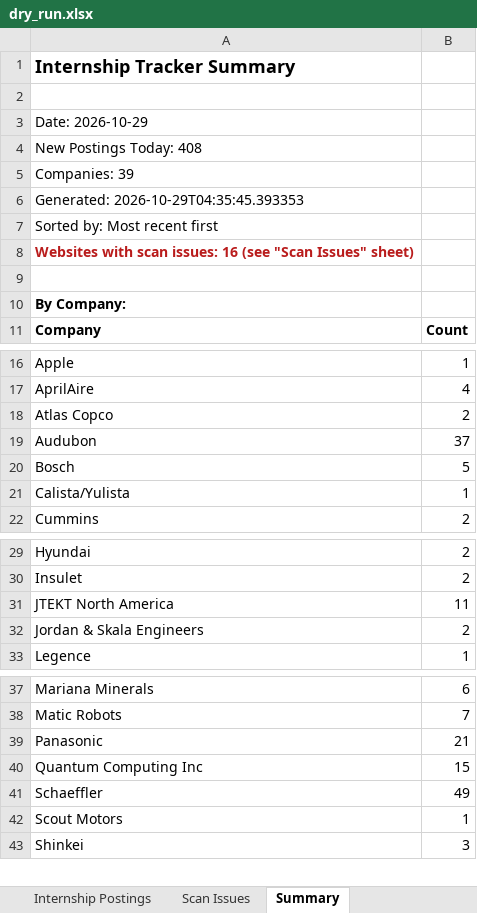
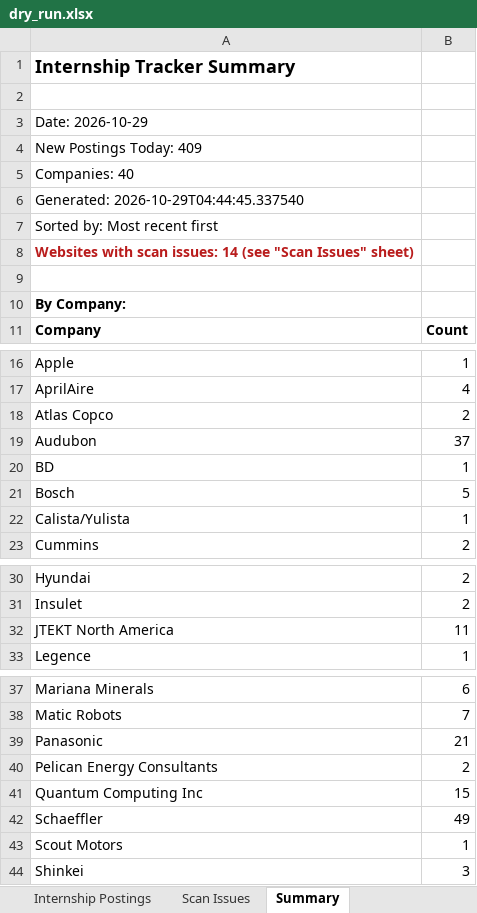
Before and after one commit to Fnu-Abhyudaya/internship-tracker, an Excel workbook: dry_run.xlsx, sheet Summary, drawn as a sheet; only a part is shown, gaps mark what is left out; values as stored, in another font and other column widths than the file's, no borders; removed rows and columns are numbered as before the commit, all else as after; the diff names each change by its address in the sheet, - before the commit and + after, or states it on an @@ line.

```diff
--- a/dry_run.xlsx (sheet Summary)
+++ b/dry_run.xlsx (sheet Summary)
-A4: New Postings Today: 408
+A4: New Postings Today: 409
-A5: Companies: 39
+A5: Companies: 40
-A6: Generated: 2026-10-29T04:35:45.393353
+A6: Generated: 2026-10-29T04:44:45.337540
-A8: …scan issues: 16 (see "Scan…
+A8: …scan issues: 14 (see "Scan…
+row 20: BD | 1
-row 32: Jordan & Skala Engineers | 2
+row 40: Pelican Energy Consultants | 2
```
Also changed, not shown: sheet Internship Postings, sheet Scan Issues, 1 other file.
